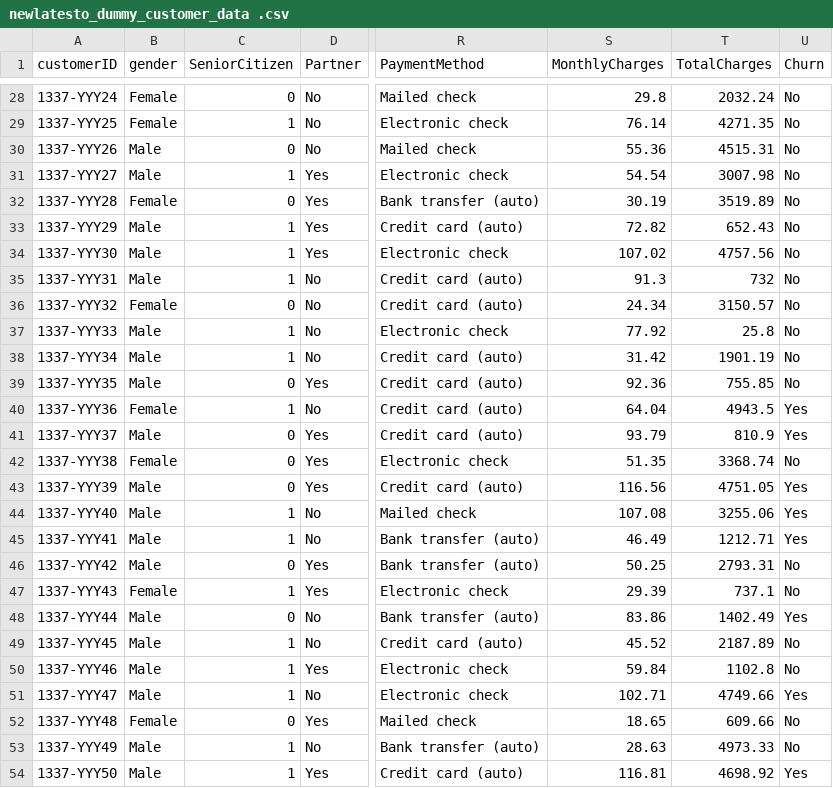
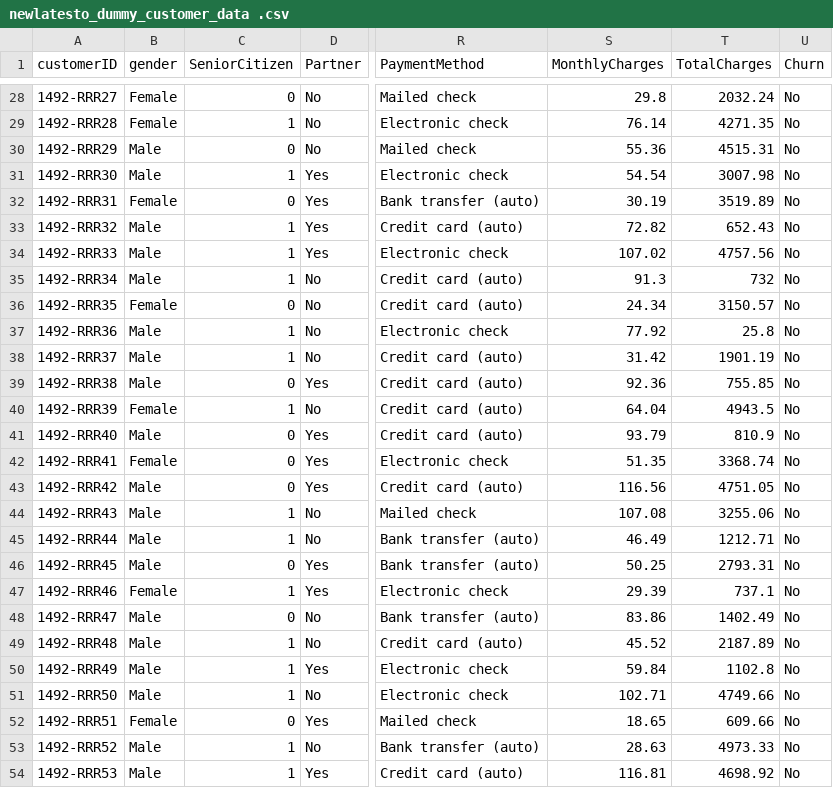
Before and after one commit to Sharonoito/churnprediction, a CSV file: media/newlatesto_dummy_customer_data .csv, drawn as a sheet; only a part is shown, gaps mark what is left out; the diff covers the shown part only; the diff names each change by its address in the sheet, - before the commit and + after, or states it on an @@ line.

```diff
--- a/media/newlatesto_dummy_customer_data .csv
+++ b/media/newlatesto_dummy_customer_data .csv
-A28 (customerID): 1337-YYY24
+A28 (customerID): 1492-RRR27
-A29 (customerID): 1337-YYY25
+A29 (customerID): 1492-RRR28
-A30 (customerID): 1337-YYY26
+A30 (customerID): 1492-RRR29
-A31 (customerID): 1337-YYY27
+A31 (customerID): 1492-RRR30
-A32 (customerID): 1337-YYY28
+A32 (customerID): 1492-RRR31
-A33 (customerID): 1337-YYY29
+A33 (customerID): 1492-RRR32
-A34 (customerID): 1337-YYY30
+A34 (customerID): 1492-RRR33
-A35 (customerID): 1337-YYY31
+A35 (customerID): 1492-RRR34
-A36 (customerID): 1337-YYY32
+A36 (customerID): 1492-RRR35
-A37 (customerID): 1337-YYY33
+A37 (customerID): 1492-RRR36
-A38 (customerID): 1337-YYY34
+A38 (customerID): 1492-RRR37
-A39 (customerID): 1337-YYY35
+A39 (customerID): 1492-RRR38
-A40 (customerID): 1337-YYY36
+A40 (customerID): 1492-RRR39
-U40:U41 (Churn): Yes
+U40:U41 (Churn): No
-A41 (customerID): 1337-YYY37
+A41 (customerID): 1492-RRR40
-A42 (customerID): 1337-YYY38
+A42 (customerID): 1492-RRR41
-A43 (customerID): 1337-YYY39
+A43 (customerID): 1492-RRR42
-U43:U45 (Churn): Yes
+U43:U45 (Churn): No
-A44 (customerID): 1337-YYY40
+A44 (customerID): 1492-RRR43
-A45 (customerID): 1337-YYY41
+A45 (customerID): 1492-RRR44
-A46 (customerID): 1337-YYY42
+A46 (customerID): 1492-RRR45
-A47 (customerID): 1337-YYY43
+A47 (customerID): 1492-RRR46
-A48 (customerID): 1337-YYY44
+A48 (customerID): 1492-RRR47
-U48 (Churn): Yes
+U48 (Churn): No
-A49 (customerID): 1337-YYY45
+A49 (customerID): 1492-RRR48
-A50 (customerID): 1337-YYY46
+A50 (customerID): 1492-RRR49
-A51 (customerID): 1337-YYY47
+A51 (customerID): 1492-RRR50
-U51 (Churn): Yes
+U51 (Churn): No
-A52 (customerID): 1337-YYY48
+A52 (customerID): 1492-RRR51
-A53 (customerID): 1337-YYY49
+A53 (customerID): 1492-RRR52
-A54 (customerID): 1337-YYY50
+A54 (customerID): 1492-RRR53
-U54 (Churn): Yes
+U54 (Churn): No
```
Also changed, not shown: 106 edited cells elsewhere in this file, media/dummy_customer_data.csv, 26 other files.
